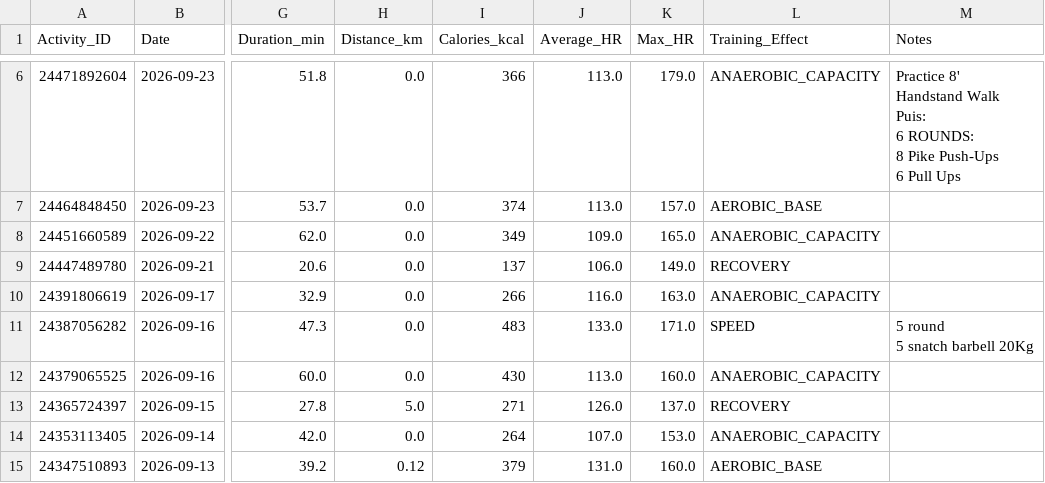
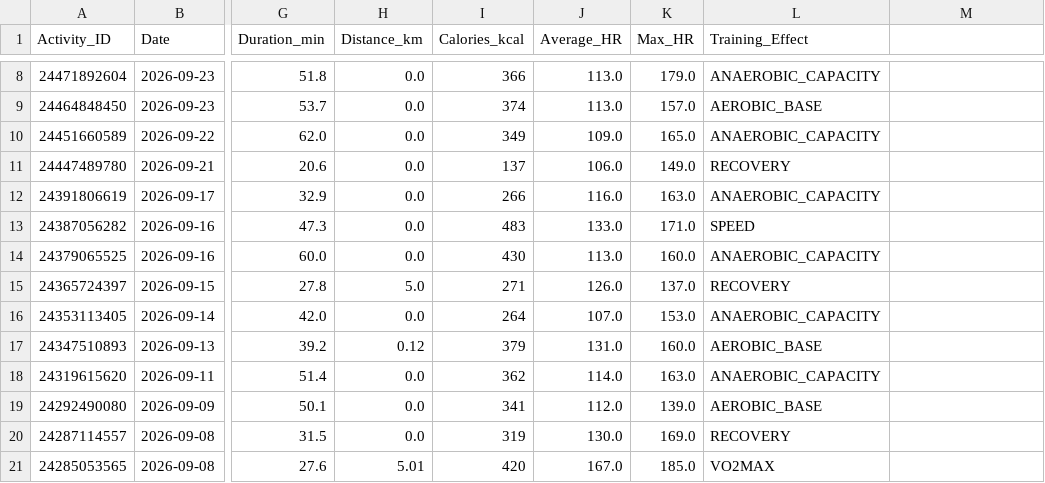
Before and after one commit to ayrtonxandre/agy, a CSV file: garmin_all_activities.csv, drawn as a sheet; only a part is shown, gaps mark what is left out; the shorter side is filled out with more unchanged rows; addresses are those after the commit; ↵ is a line break in a cell; the diff covers the shown part only; the diff names each change by its address in the sheet, - before the commit and + after, or states it on an @@ line.

```diff
--- a/garmin_all_activities.csv
+++ b/garmin_all_activities.csv
-M1: Notes
+M1: (empty)
-M8: Practice 8' ↵ Handstand Walk ↵ Puis: ↵ 6 ROUNDS: ↵ 8 Pike Push-Ups ↵ 6 Pull Ups
+M8: (empty)
-M13: 5 round ↵ 5 snatch barbell 20Kg
+M13: (empty)
```
Also changed, not shown: 2 added rows and 3 edited cells elsewhere in this file, garmin_extracted_workouts.csv, garmin_workout_activities.csv, 12 other files.
